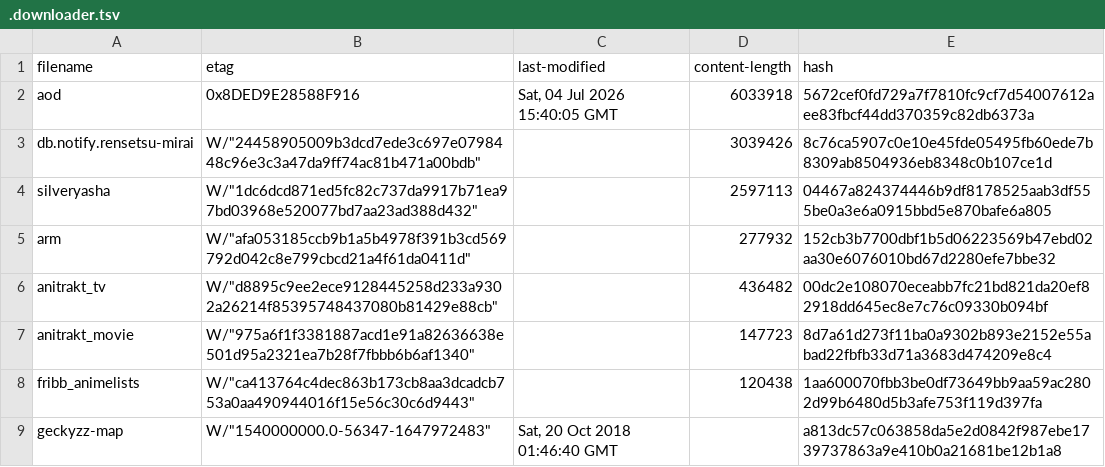
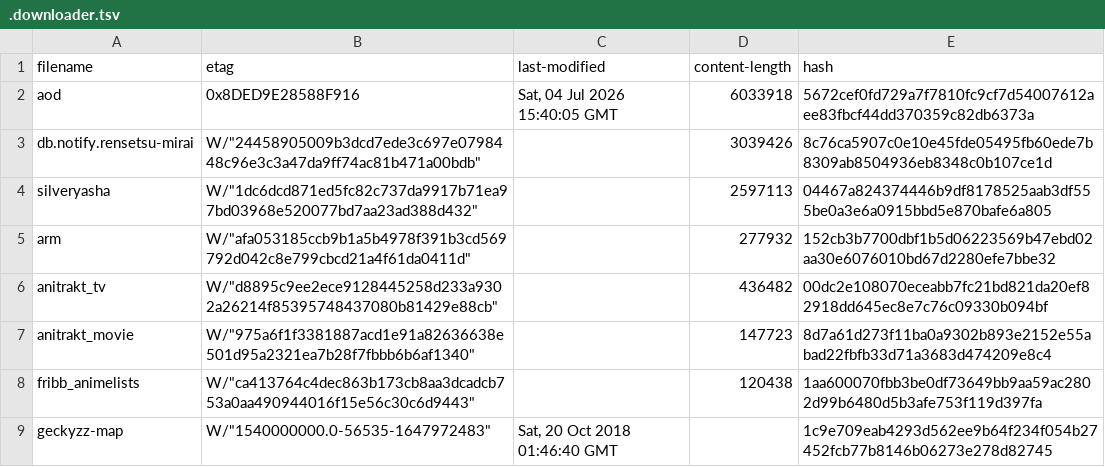
Before and after one commit to nattadasu/animeApi, a TSV file: database/raw/.downloader.tsv, drawn as a sheet.

```diff
--- a/database/raw/.downloader.tsv
+++ b/database/raw/.downloader.tsv
@@ -8,2 +8,2 @@ anitrakt_movie	W/"975a6f1f3381887acd1e91a82636638e501d95a2321ea7b28f7fbbb6b6af13
 fribb_animelists	W/"ca413764c4dec863b173cb8aa3dcadcb753a0aa490944016f15e56c30c6d9443"		120438	1aa600070fbb3be0df73649bb9aa59ac2802d99b6480d5b3afe753f119d397fa
-geckyzz-map	W/"1540000000.0-56347-1647972483"	Sat, 20 Oct 2018 01:46:40 GMT		a813dc57c063858da5e2d0842f987ebe1739737863a9e410b0a21681be12b1a8
+geckyzz-map	W/"1540000000.0-56535-1647972483"	Sat, 20 Oct 2018 01:46:40 GMT		1c9e709eab4293d562ee9b64f234f054b27452fcb77b8146b06273e278d82745
```
Also changed, not shown: database/raw/geckyzz-map.tsv, 10 other files.
